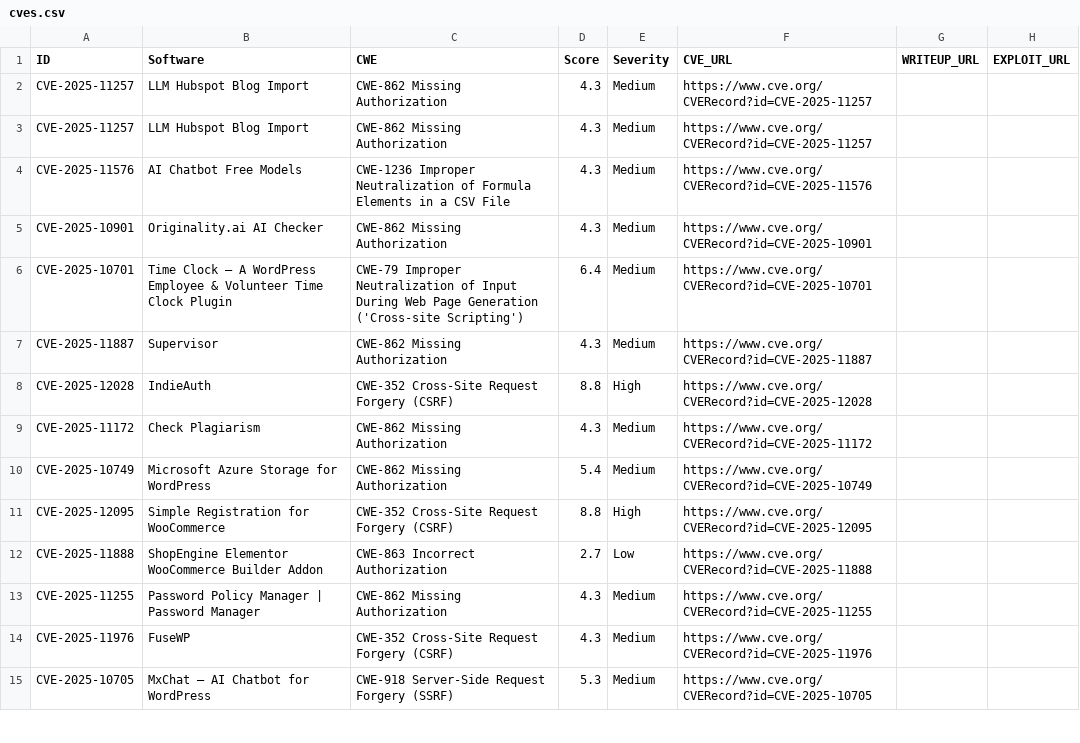
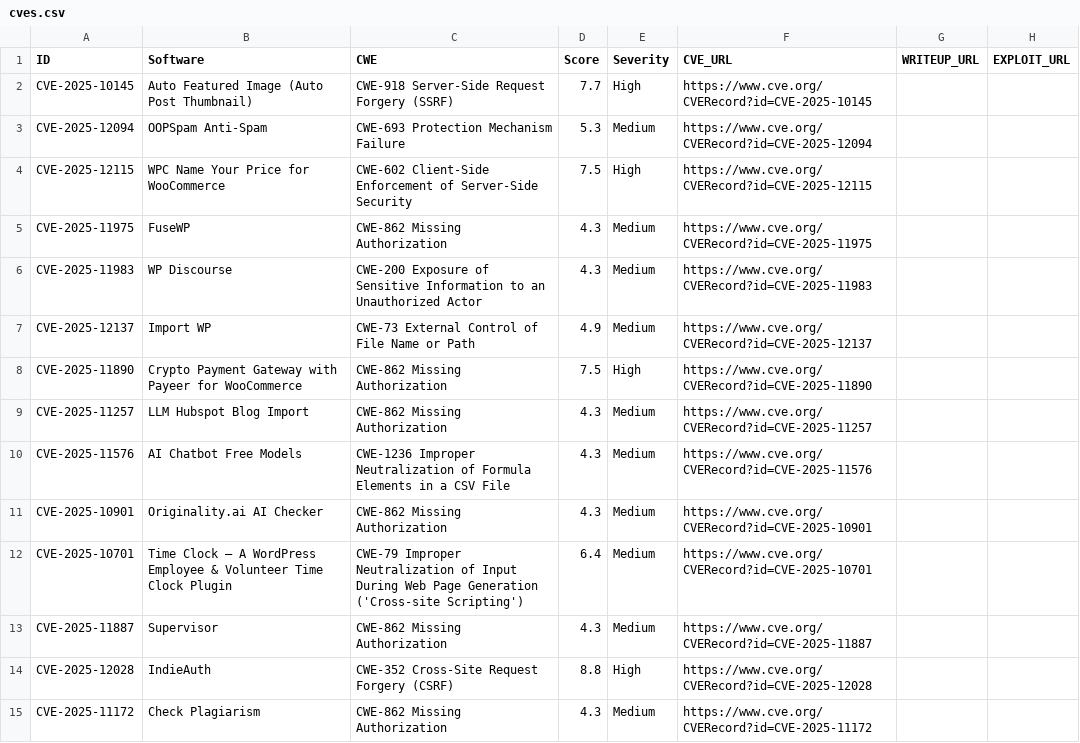
Before and after one commit to jFriedli/jFriedli.github.io, a CSV file: cves.csv, drawn as a sheet; only a part is shown; the shorter side is filled out with more unchanged rows.

Commit message:
Update cves.csv

```diff
--- a/cves.csv
+++ b/cves.csv
@@ -1,3 +1,9 @@
 ID,Software,CWE,Score,Severity,CVE_URL,WRITEUP_URL,EXPLOIT_URL
-CVE-2025-11257,LLM Hubspot Blog Import,CWE-862 Missing Authorization,4.3,Medium,https://www.cve.org/CVERecord?id=CVE-2025-11257,,
+CVE-2025-10145,Auto Featured Image (Auto Post Thumbnail),CWE-918 Server-Side Request Forgery (SSRF),7.7,High,https://www.cve.org/CVERecord?id=CVE-2025-10145,,
+CVE-2025-12094,OOPSpam Anti-Spam,CWE-693 Protection Mechanism Failure,5.3,Medium,https://www.cve.org/CVERecord?id=CVE-2025-12094,,
+CVE-2025-12115,WPC Name Your Price for WooCommerce,CWE-602 Client-Side Enforcement of Server-Side Security,7.5,High,https://www.cve.org/CVERecord?id=CVE-2025-12115,,
+CVE-2025-11975,FuseWP,CWE-862 Missing Authorization,4.3,Medium,https://www.cve.org/CVERecord?id=CVE-2025-11975,,
+CVE-2025-11983,WP Discourse,CWE-200 Exposure of Sensitive Information to an Unauthorized Actor,4.3,Medium,https://www.cve.org/CVERecord?id=CVE-2025-11983,,
+CVE-2025-12137,Import WP,CWE-73 External Control of File Name or Path,4.9,Medium,https://www.cve.org/CVERecord?id=CVE-2025-12137,,
+CVE-2025-11890,Crypto Payment Gateway with Payeer for WooCommerce,CWE-862 Missing Authorization,7.5,High,https://www.cve.org/CVERecord?id=CVE-2025-11890,,
 CVE-2025-11257,LLM Hubspot Blog Import,CWE-862 Missing Authorization,4.3,Medium,https://www.cve.org/CVERecord?id=CVE-2025-11257,,
```
